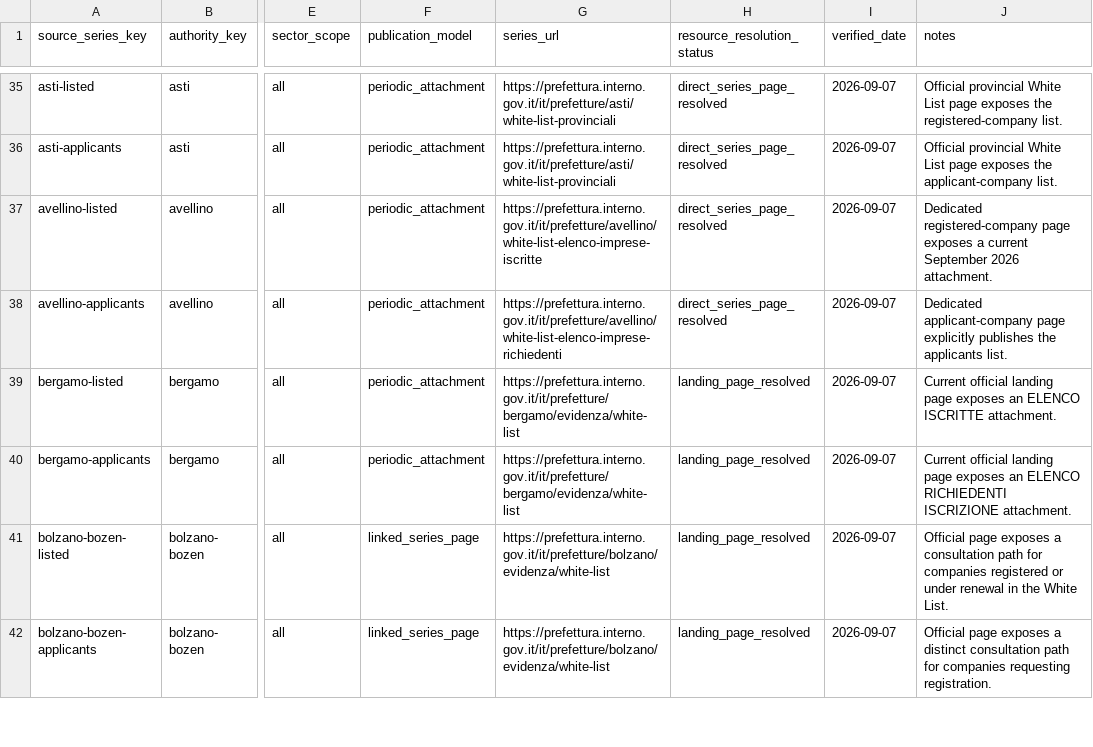
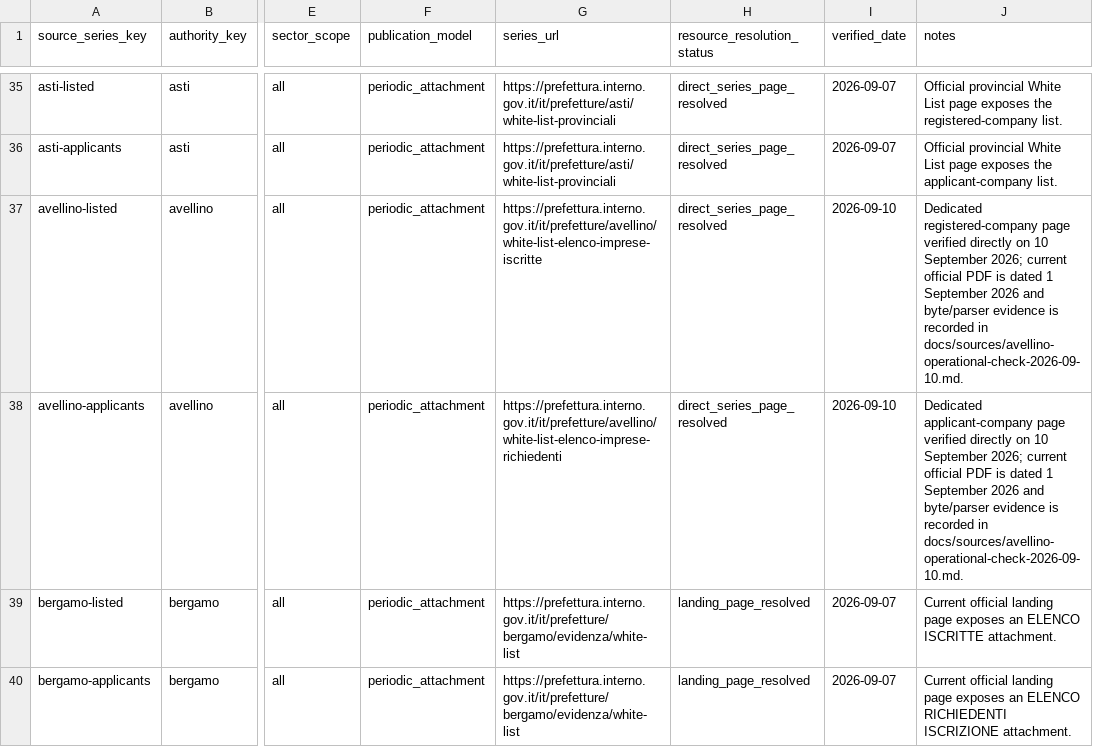
Before and after one commit to colazeta/italian-anti-mafia-whitelist, a CSV file: data/source_registry/source_series_inventory.csv, drawn as a sheet; only a part is shown, gaps mark what is left out; the shorter side is filled out with more unchanged rows; the diff names each change by its address in the sheet, - before the commit and + after, or states it on an @@ line.

```diff
--- a/data/source_registry/source_series_inventory.csv
+++ b/data/source_registry/source_series_inventory.csv
-I37:I38 (verified_date): 2026-09-07
+I37:I38 (verified_date): 2026-09-10
-J37 (notes): …registered-company page exposes a current September 2026 attachment.
+J37 (notes): …registered-company page verified directly on 10 September 2026; current official PDF is dated 1 September 2026 and byte/parser evidence is recorded in docs/sources/avellino-operational-check-2026-09-10.md.
-J38 (notes): …applicant-company page explicitly publishes the applicants list.
+J38 (notes): …applicant-company page verified directly on 10 September 2026; current official PDF is dated 1 September 2026 and byte/parser evidence is recorded in docs/sources/avellino-operational-check-2026-09-10.md.
```
Also changed, not shown: 6 other files.
